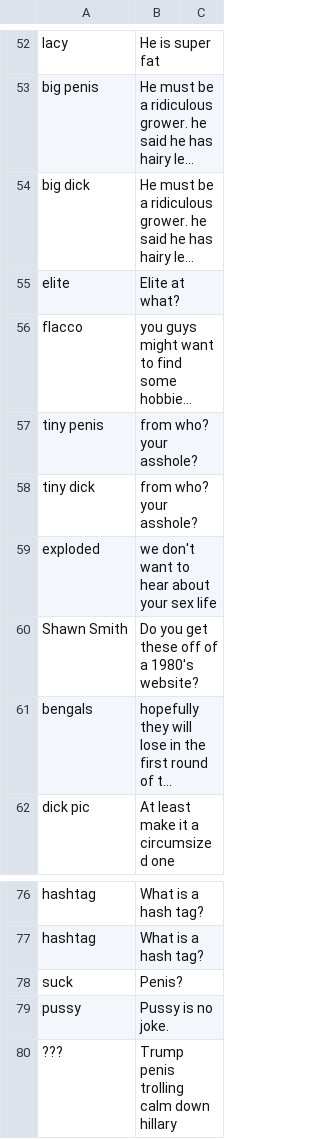
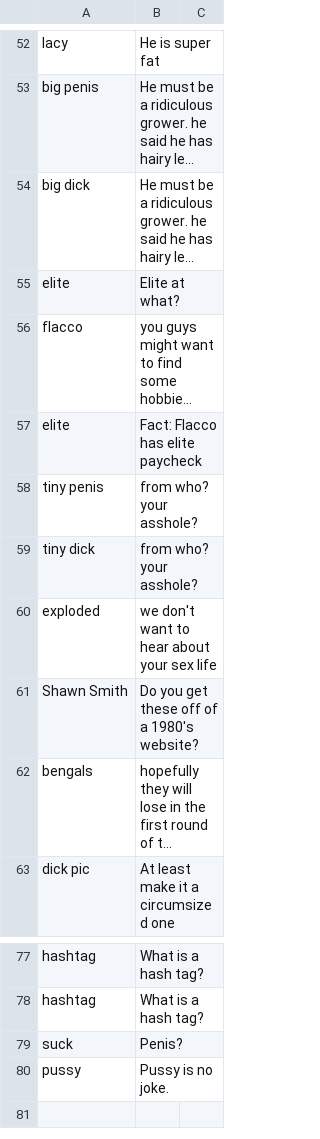
Before and after one commit to Botlas/Shawnbot, a CSV file: quotes.csv, drawn as a sheet; only a part is shown, gaps mark what is left out; long unchanged cells end in …; removed rows and columns are numbered as before the commit, all else as after; the diff names each change by its address in the sheet, - before the commit and + after, or states it on an @@ line.

Commit message:
Update quotes.csv

```diff
--- a/quotes.csv
+++ b/quotes.csv
+row 57: elite | Fact: Flacco has elite paycheck
-row 80: ??? | Trump penis trolling calm down hillary
```
